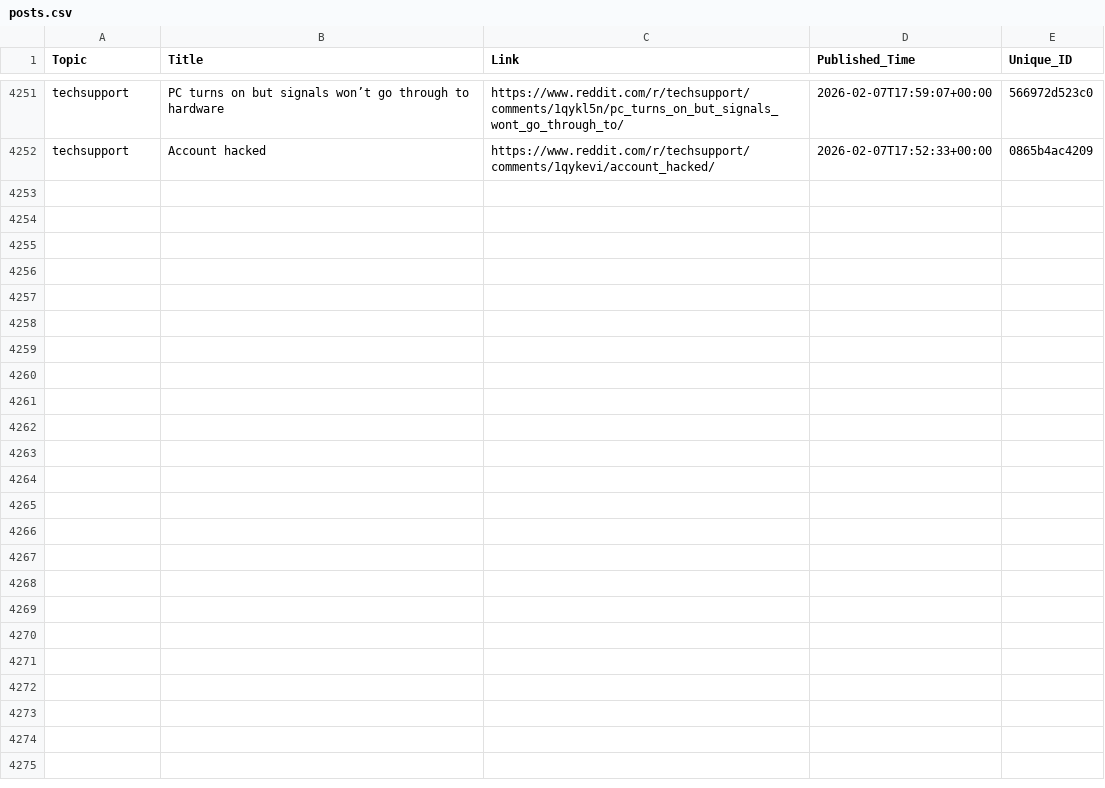
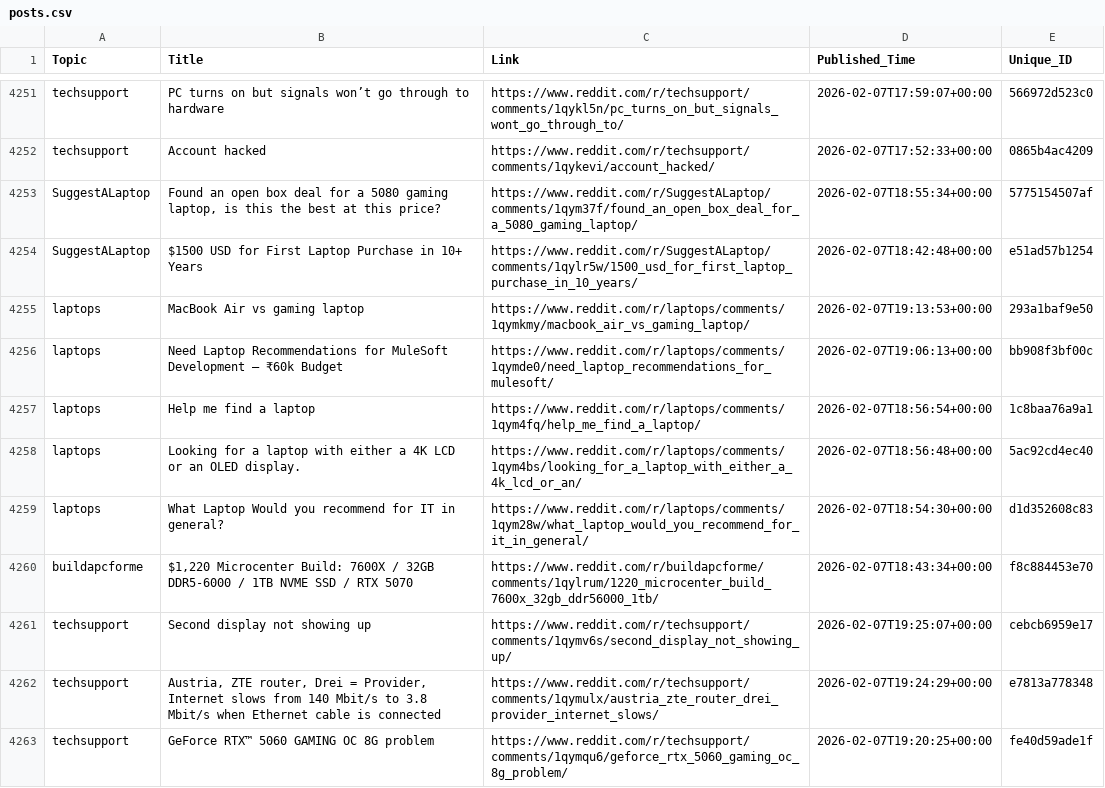
Before and after one commit to sidhu2690/EB_reddit, a CSV file: posts.csv, drawn as a sheet; only a part is shown, gaps mark what is left out; the diff covers the shown part only.

```diff
--- a/posts.csv
+++ b/posts.csv
@@ -4252 +4252,12 @@ techsupport,PC turns on but signals won’t go through to hardware,https://www.r
 techsupport,Account hacked,https://www.reddit.com/r/techsupport/comments/1qykevi/account_hacked/,2026-02-07T17:52:33+00:00,0865b4ac4209
+SuggestALaptop,"Found an open box deal for a 5080 gaming laptop, is this the best at this price?",https://www.reddit.com/r/SuggestALaptop/comments/1qym37f/found_an_open_box_deal_for_a_5080_gaming_laptop/,2026-02-07T18:55:34+00:00,5775154507af
+SuggestALaptop,$1500 USD for First Laptop Purchase in 10+ Years,https://www.reddit.com/r/SuggestALaptop/comments/1qylr5w/1500_usd_for_first_laptop_purchase_in_10_years/,2026-02-07T18:42:48+00:00,e51ad57b1254
+laptops,MacBook Air vs gaming laptop,https://www.reddit.com/r/laptops/comments/1qymkmy/macbook_air_vs_gaming_laptop/,2026-02-07T19:13:53+00:00,293a1baf9e50
+laptops,Need Laptop Recommendations for MuleSoft Development – ₹60k Budget,https://www.reddit.com/r/laptops/comments/1qymde0/need_laptop_recommendations_for_mulesoft/,2026-02-07T19:06:13+00:00,bb908f3bf00c
+laptops,Help me find a laptop,https://www.reddit.com/r/laptops/comments/1qym4fq/help_me_find_a_laptop/,2026-02-07T18:56:54+00:00,1c8baa76a9a1
+laptops,Looking for a laptop with either a 4K LCD or an OLED display.,https://www.reddit.com/r/laptops/comments/1qym4bs/looking_for_a_laptop_with_either_a_4k_lcd_or_an/,2026-02-07T18:56:48+00:00,5ac92cd4ec40
+laptops,What Laptop Would you recommend for IT in general?,https://www.reddit.com/r/laptops/comments/1qym28w/what_laptop_would_you_recommend_for_it_in_general/,2026-02-07T18:54:30+00:00,d1d352608c83
+buildapcforme,"$1,220 Microcenter Build: 7600X / 32GB DDR5-6000 / 1TB NVME SSD / RTX 5070",https://www.reddit.com/r/buildapcforme/comments/1qylrum/1220_microcenter_build_7600x_32gb_ddr56000_1tb/,2026-02-07T18:43:34+00:00,f8c884453e70
+techsupport,Second display not showing up,https://www.reddit.com/r/techsupport/comments/1qymv6s/second_display_not_showing_up/,2026-02-07T19:25:07+00:00,cebcb6959e17
+techsupport,"Austria, ZTE router, Drei = Provider, Internet slows from 140 Mbit/s to 3.8 Mbit/s when Ethernet cable is connected",https://www.reddit.com/r/techsupport/comments/1qymulx/austria_zte_router_drei_provider_internet_slows/,2026-02-07T19:24:29+00:00,e7813a778348
+techsupport,GeForce RTX™ 5060 GAMING OC 8G problem,https://www.reddit.com/r/techsupport/comments/1qymqu6/geforce_rtx_5060_gaming_oc_8g_problem/,2026-02-07T19:20:25+00:00,fe40d59ade1f
```
Also changed, not shown: 11 added rows elsewhere in this file.
